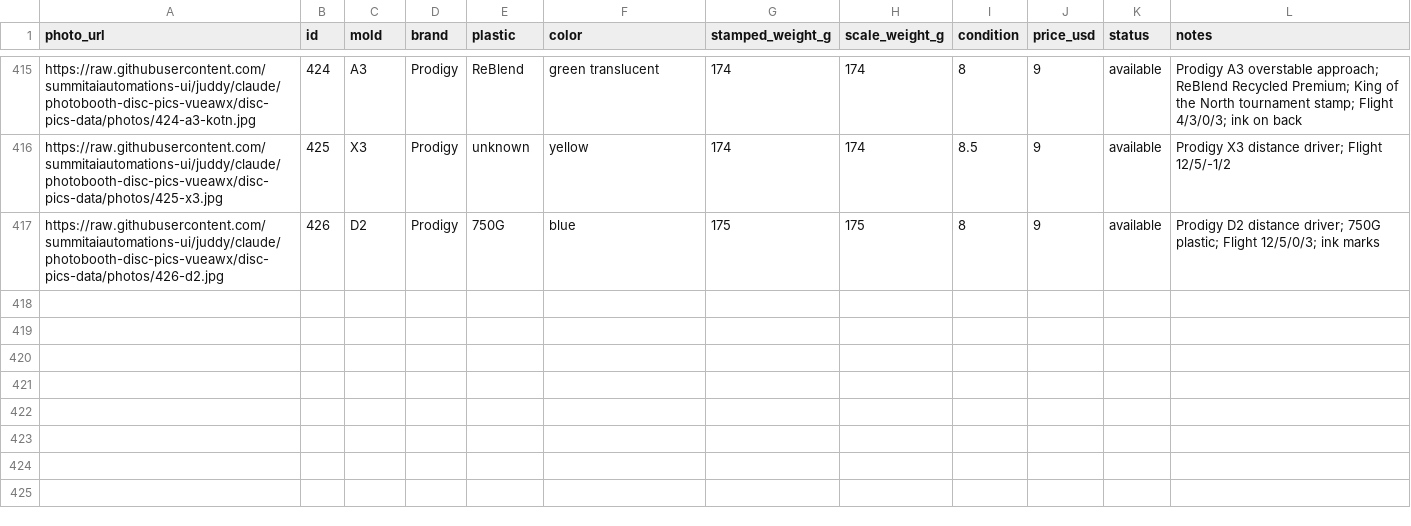
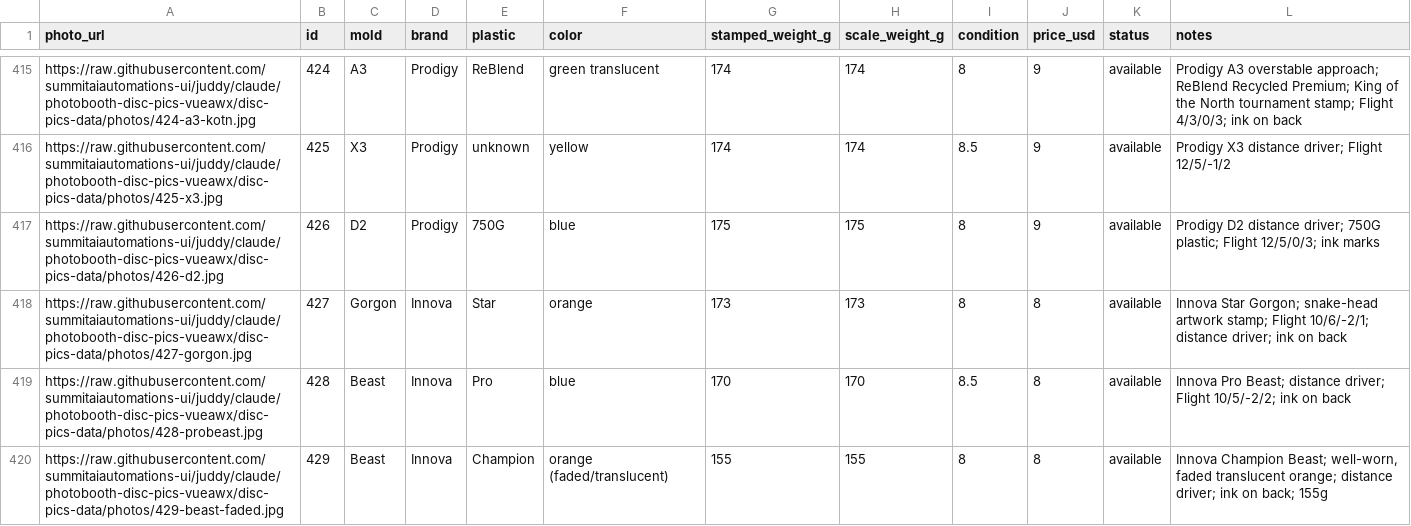
Before and after one commit to summitaiautomations-ui/juddy, a CSV file: disc-pics-data/sheet.csv, drawn as a sheet; only a part is shown, gaps mark what is left out; the diff names each change by its address in the sheet, - before the commit and + after, or states it on an @@ line.

```diff
--- a/disc-pics-data/sheet.csv
+++ b/disc-pics-data/sheet.csv
+row 418: https://raw.githubusercontent.com/summitaiautomations-ui/juddy/claude/photobooth-disc-pics-vueawx/disc-pics-data/photos/427-gorgon.jpg | 427 | Gorgon | Innova | Star | orange | 173 | 173 | 8 | 8 | available | Innova Star Gorgon; snake-head artwork stamp; Flight 10/6/-2/1; distance driver; ink on back
+row 419: https://raw.githubusercontent.com/summitaiautomations-ui/juddy/claude/photobooth-disc-pics-vueawx/disc-pics-data/photos/428-probeast.jpg | 428 | Beast | Innova | Pro | blue | 170 | 170 | 8.5 | 8 | available | Innova Pro Beast; distance driver; Flight 10/5/-2/2; ink on back
+row 420: https://raw.githubusercontent.com/summitaiautomations-ui/juddy/claude/photobooth-disc-pics-vueawx/disc-pics-data/photos/429-beast-faded.jpg | 429 | Beast | Innova | Champion | orange (faded/translucent) | 155 | 155 | 8 | 8 | available | Innova Champion Beast; well-worn, faded translucent orange; distance driver; ink on back; 155g
```
Also changed, not shown: 3 other files.
